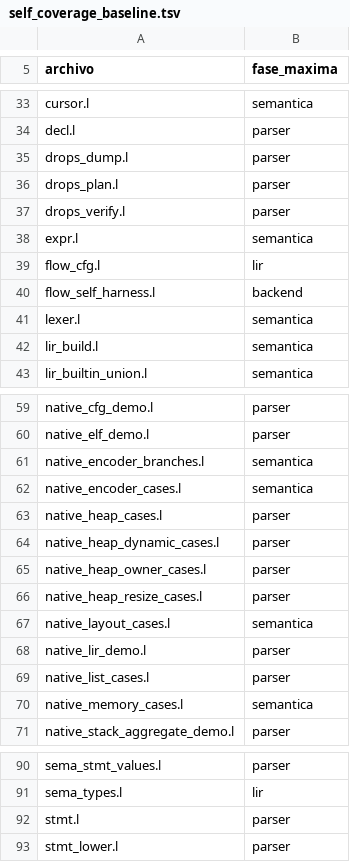
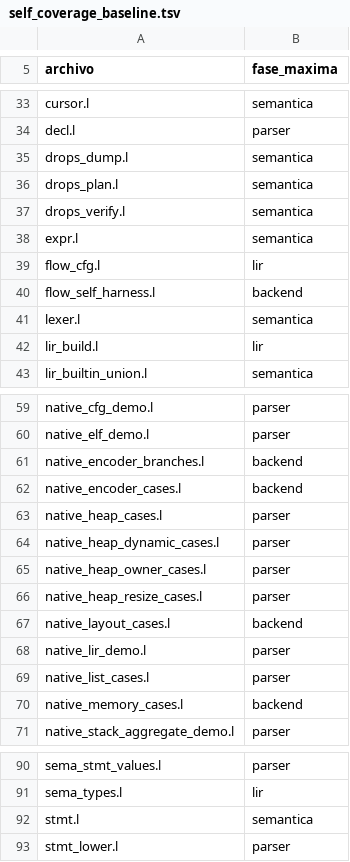
Before and after one commit to Joshua-EPR/ELE, a TSV file: docs/self_coverage_baseline.tsv, drawn as a sheet; only a part is shown, gaps mark what is left out; the diff covers the shown part only.

```diff
--- a/docs/self_coverage_baseline.tsv
+++ b/docs/self_coverage_baseline.tsv
@@ -34,5 +34,5 @@ cursor.l	semantica
 decl.l	parser
-drops_dump.l	parser
-drops_plan.l	parser
-drops_verify.l	parser
+drops_dump.l	semantica
+drops_plan.l	semantica
+drops_verify.l	semantica
 expr.l	semantica
@@ -41,3 +41,3 @@ flow_self_harness.l	backend
 lexer.l	semantica
-lir_build.l	semantica
+lir_build.l	lir
 lir_builtin_union.l	semantica
@@ -60,4 +60,4 @@ native_cfg_demo.l	parser
 native_elf_demo.l	parser
-native_encoder_branches.l	semantica
-native_encoder_cases.l	semantica
+native_encoder_branches.l	backend
+native_encoder_cases.l	backend
 native_heap_cases.l	parser
@@ -66,6 +66,6 @@ native_heap_owner_cases.l	parser
 native_heap_resize_cases.l	parser
-native_layout_cases.l	semantica
+native_layout_cases.l	backend
 native_lir_demo.l	parser
 native_list_cases.l	parser
-native_memory_cases.l	semantica
+native_memory_cases.l	backend
 native_stack_aggregate_demo.l	parser
@@ -91,3 +91,3 @@ sema_stmt_values.l	parser
 sema_types.l	lir
-stmt.l	parser
+stmt.l	semantica
 stmt_lower.l	parser
```
Also changed, not shown: 26 edited cells elsewhere in this file.
